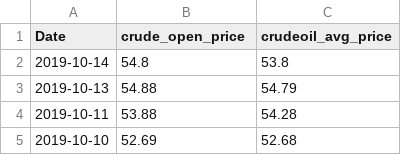
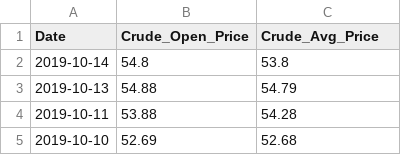
Before and after one commit to dalderbashi/etl-project, a CSV file: output/crude_oil_transformed.csv, drawn as a sheet; only a part is shown.

```diff
--- a/output/crude_oil_transformed.csv
+++ b/output/crude_oil_transformed.csv
@@ -1,2 +1,2 @@
-Date,crude_open_price,crudeoil_avg_price
+Date,Crude_Open_Price,Crude_Avg_Price
 2019-10-14,54.8,53.8
```
Also changed, not shown: 2 other files.
